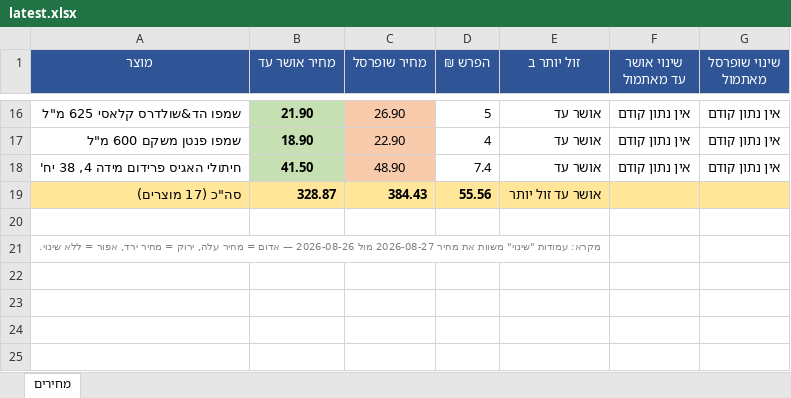
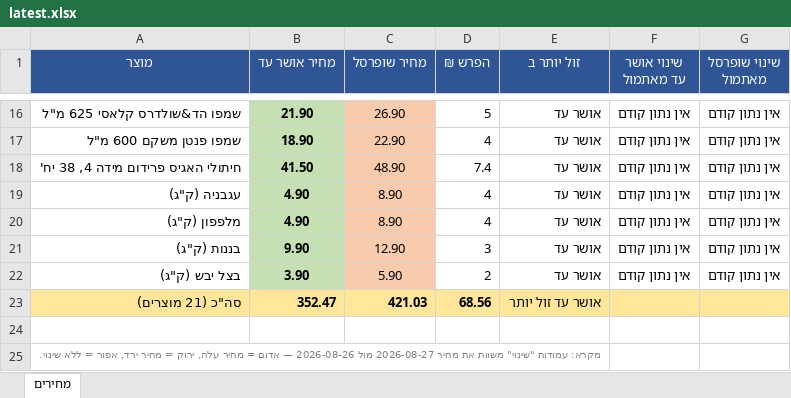
Before and after one commit to Gur1963/MYQA, an Excel workbook: grocery-prices/latest.xlsx, sheet מחירים, drawn as a sheet; only a part is shown, gaps mark what is left out; values as stored, in another font and other column widths than the file's, no borders; removed rows and columns are numbered as before the commit, all else as after; the diff names each change by its address in the sheet, - before the commit and + after, or states it on an @@ line.

Commit message:
הוספת 4 ירקות/פירות טריים במשקל: עגבניה, מלפפון, בננות, בצל יבש
בלי ברקוד משותף (מוצרים טריים) - הותאמו לפי זהות מוצר (רגיל, לא אורגני, ישראלי, נמכר בפועל). סה"כ 21 מוצרים במעקב.

```diff
--- a/grocery-prices/latest.xlsx (sheet מחירים)
+++ b/grocery-prices/latest.xlsx (sheet מחירים)
-row 19: סה"כ (17 מוצרים) | 328.87 | 384.43 | 55.56 | אושר עד זול יותר
+row 19: עגבניה (ק"ג) | 4.90 | 8.90 | 4 | אושר עד | אין נתון קודם | אין נתון קודם
+row 20: מלפפון (ק"ג) | 4.90 | 8.90 | 4 | אושר עד | אין נתון קודם | אין נתון קודם
+row 21: בננות (ק"ג) | 9.90 | 12.90 | 3 | אושר עד | אין נתון קודם | אין נתון קודם
+row 22: בצל יבש (ק"ג) | 3.90 | 5.90 | 2 | אושר עד | אין נתון קודם | אין נתון קודם
+row 23: סה"כ (21 מוצרים) | 352.47 | 421.03 | 68.56 | אושר עד זול יותר
```
Also changed, not shown: 2 other files.
